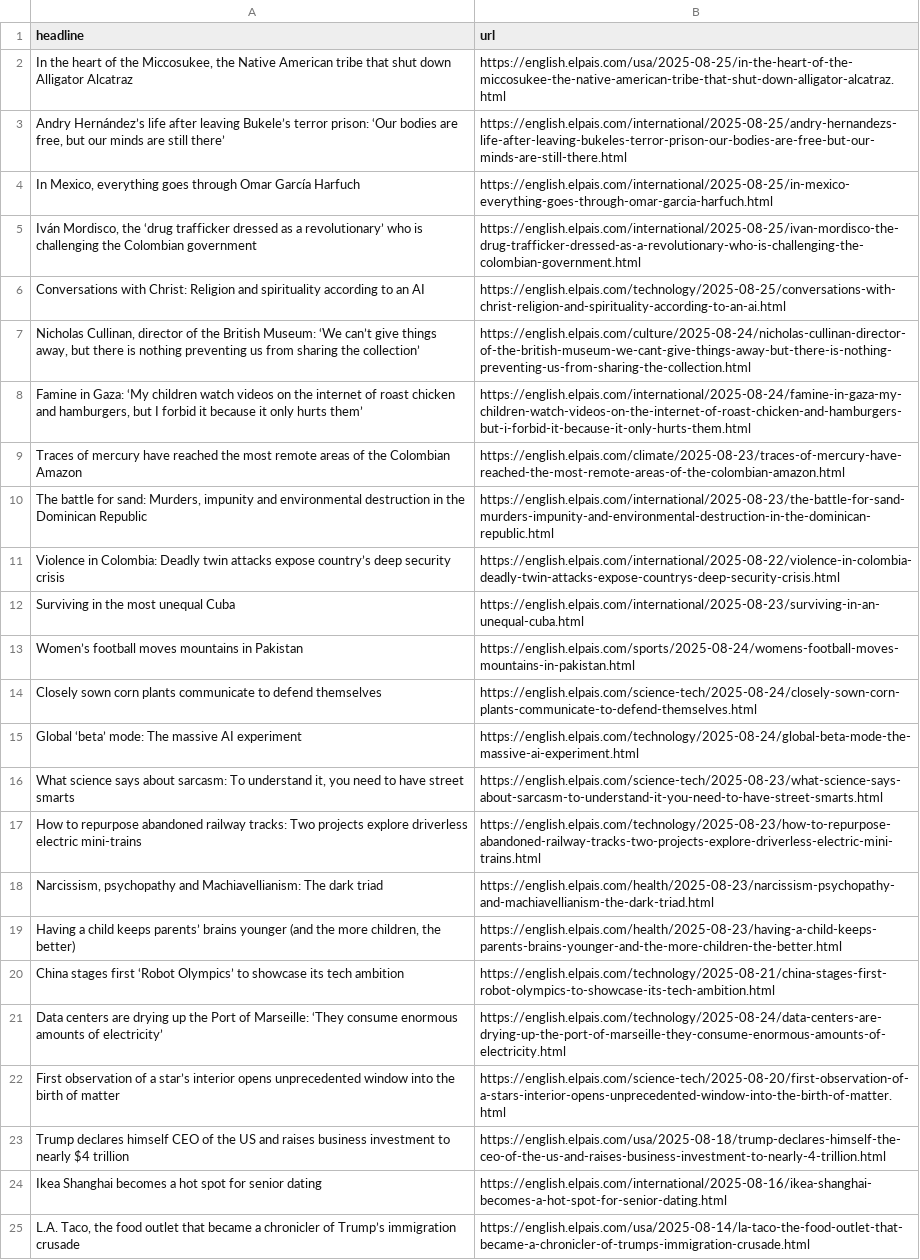
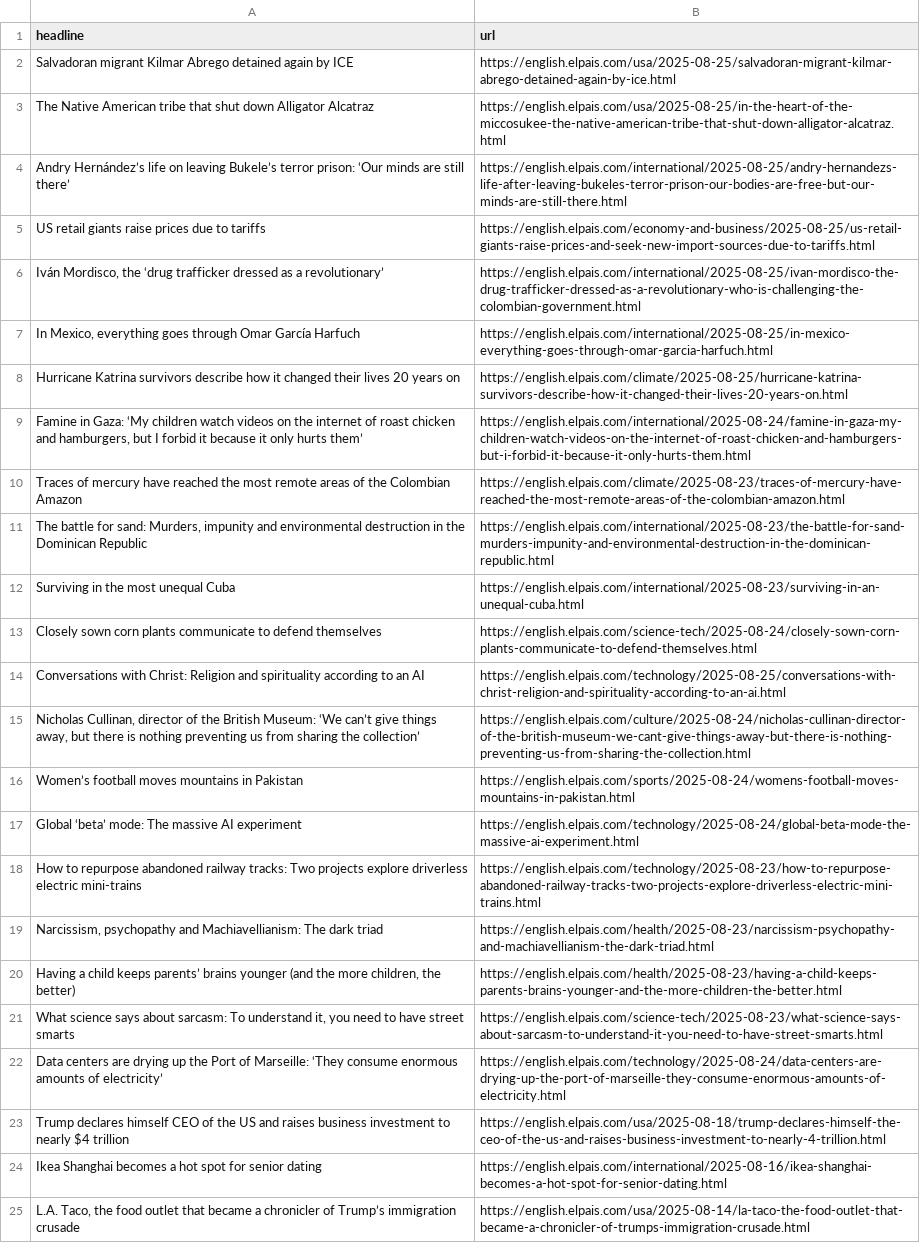
Before and after one commit to patvoe/lede-2024-auto-scraper, a CSV file: headlines.csv, drawn as a sheet; only a part is shown; removed rows and columns are numbered as before the commit, all else as after; the diff names each change by its address in the sheet, - before the commit and + after, or states it on an @@ line.

```diff
--- a/headlines.csv
+++ b/headlines.csv
+row 2: Salvadoran migrant Kilmar Abrego detained again by ICE | https://english.elpais.com/usa/2025-08-25/salvadoran-migrant-kilmar-abrego-detained-again-by-ice.html
-A3 (headline): In the heart of the Miccosukee, the Native American…
+A3 (headline): The Native American…
-A4 (headline): …Hernández’s life after leaving Bukele’s terror prison: ‘Our bodies are free, but our minds are…
+A4 (headline): …Hernández’s life on leaving Bukele’s terror prison: ‘Our minds are…
+row 5: US retail giants raise prices due to tariffs | https://english.elpais.com/economy-and-business/2025-08-25/us-retail-giants-raise-prices-and-seek-new-import-sources-due-to-tariffs.html
+row 6: Iván Mordisco, the ‘drug trafficker dressed as a revolutionary’ | https://english.elpais.com/international/2025-08-25/ivan-mordisco-the-drug-trafficker-dressed-as-a-revolutionary-who-is-challenging-the-colombian-government.html
-row 5: Iván Mordisco, the ‘drug trafficker dressed as a revolutionary’ who is challenging the Colombian government | https://english.elpais.com/international/2025-08-25/ivan-mordisco-the-drug-trafficker-dressed-as-a-revolutionary-who-is-challenging-the-colombian-government.html
+row 8: Hurricane Katrina survivors describe how it changed their lives 20 years on | https://english.elpais.com/climate/2025-08-25/hurricane-katrina-survivors-describe-how-it-changed-their-lives-20-years-on.html
-row 11: Violence in Colombia: Deadly twin attacks expose country’s deep security crisis | https://english.elpais.com/international/2025-08-22/violence-in-colombia-deadly-twin-attacks-expose-countrys-deep-security-crisis.html
@@ row 14 moved to row 13: Closely sown corn plants communicate to … @@
@@ row 6 moved to row 14: Conversations with Christ: Religion and … @@
@@ row 7 moved to row 15: Nicholas Cullinan, director of the Briti… @@
-row 20: China stages first ‘Robot Olympics’ to showcase its tech ambition | https://english.elpais.com/technology/2025-08-21/china-stages-first-robot-olympics-to-showcase-its-tech-ambition.html
@@ row 16 moved to row 21: What science says about sarcasm: To unde… @@
-row 22: First observation of a star’s interior opens unprecedented window into the birth of matter | https://english.elpais.com/science-tech/2025-08-20/first-observation-of-a-stars-interior-opens-unprecedented-window-into-the-birth-of-matter.html
```
